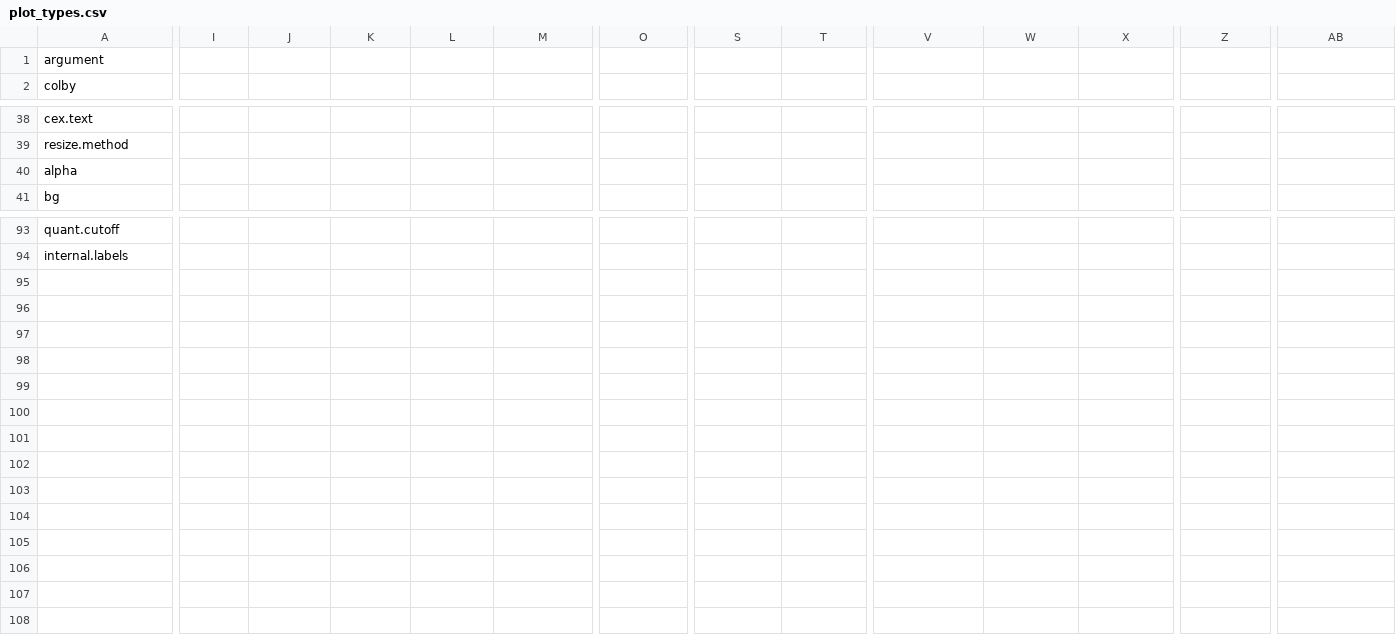
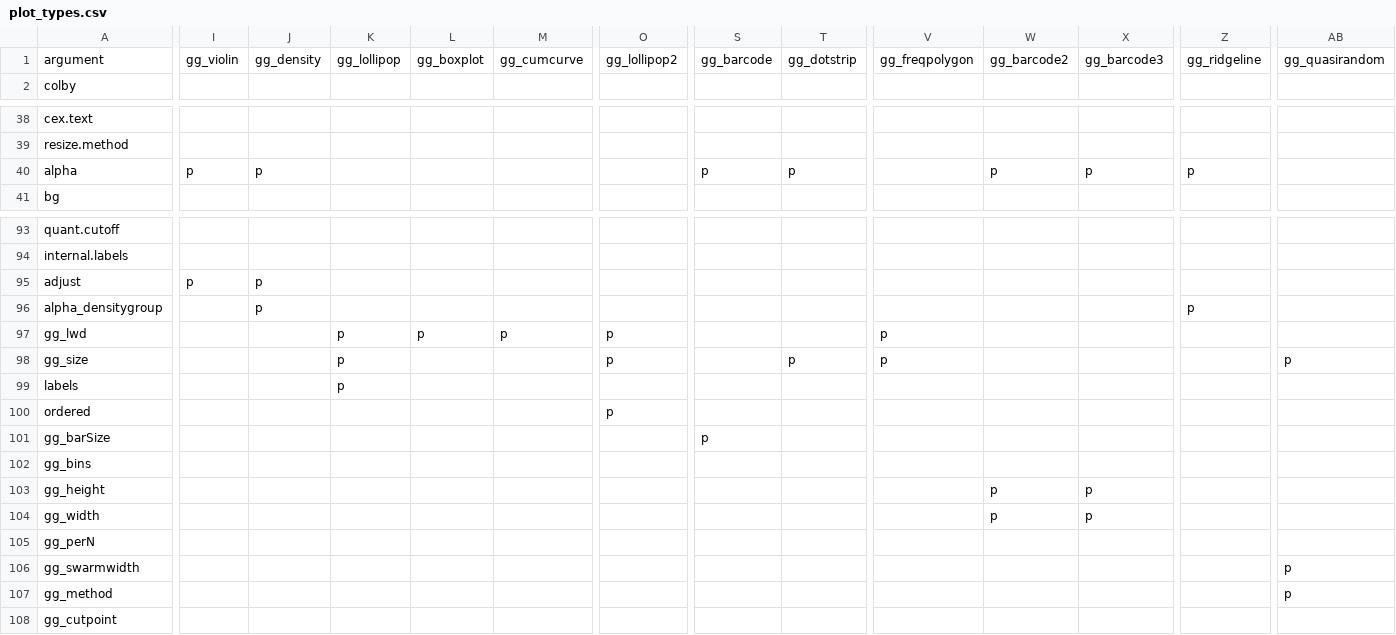
Before and after one commit to iNZightVIT/iNZightPlots, a CSV file: data-raw/plot_types.csv, drawn as a sheet; only a part is shown, gaps mark what is left out; rows hold the shown columns only; the diff covers the shown part only; the diff names each change by its address in the sheet, - before the commit and + after, or states it on an @@ line.

Commit message:
Update plot_types for ggplots

```diff
--- a/data-raw/plot_types.csv
+++ b/data-raw/plot_types.csv
-I1: (empty)
+I1: gg_violin
-J1: (empty)
+J1: gg_density
-K1: (empty)
+K1: gg_lollipop
-L1: (empty)
+L1: gg_boxplot
-M1: (empty)
+M1: gg_cumcurve
-O1: (empty)
+O1: gg_lollipop2
-S1: (empty)
+S1: gg_barcode
-T1: (empty)
+T1: gg_dotstrip
-V1: (empty)
+V1: gg_freqpolygon
-W1: (empty)
+W1: gg_barcode2
-X1: (empty)
+X1: gg_barcode3
-Z1: (empty)
+Z1: gg_ridgeline
-AB1: (empty)
+AB1: gg_quasirandom
-I40: (empty)
+I40: p
-J40: (empty)
+J40: p
-S40: (empty)
+S40: p
-T40: (empty)
+T40: p
-W40: (empty)
+W40: p
-X40: (empty)
+X40: p
-Z40: (empty)
+Z40: p
+row 95: adjust | p | p
+row 96: alpha_densitygroup |  | p |  |  |  |  |  |  |  |  |  | p
+row 97: gg_lwd |  |  | p | p | p | p |  |  | p
+row 98: gg_size |  |  | p |  |  | p |  | p | p |  |  |  | p
+row 99: labels |  |  | p
+row 100: ordered |  |  |  |  |  | p
+row 101: gg_barSize |  |  |  |  |  |  | p
+row 102: gg_bins
+row 103: gg_height |  |  |  |  |  |  |  |  |  | p | p
+row 104: gg_width |  |  |  |  |  |  |  |  |  | p | p
+row 105: gg_perN
+row 106: gg_swarmwidth |  |  |  |  |  |  |  |  |  |  |  |  | p
+row 107: gg_method |  |  |  |  |  |  |  |  |  |  |  |  | p
+row 108: gg_cutpoint
```
Also changed, not shown: 8 edited cells elsewhere in this file.
